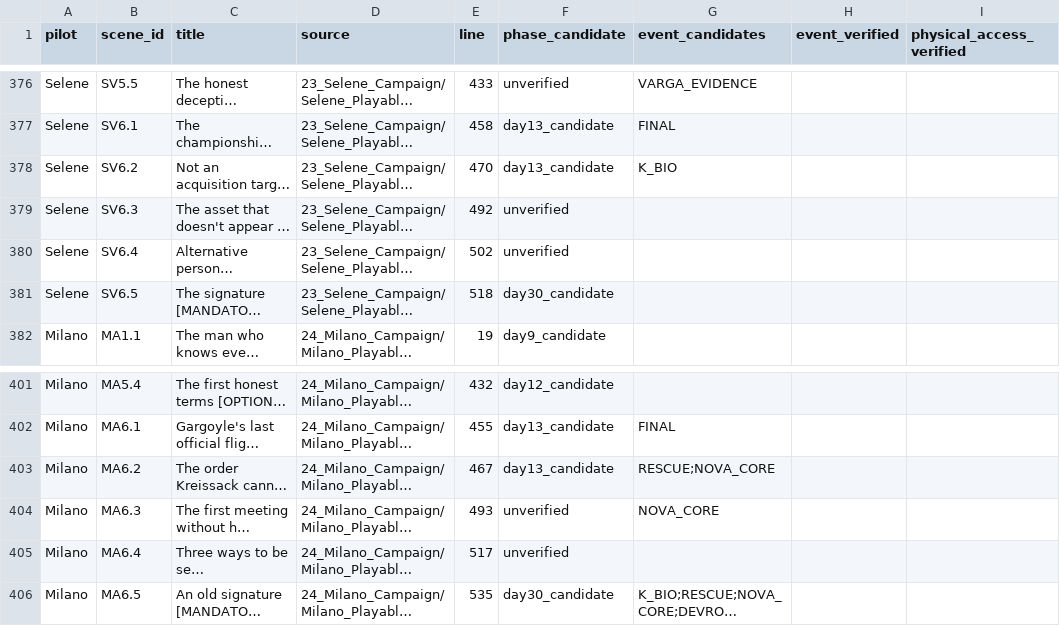
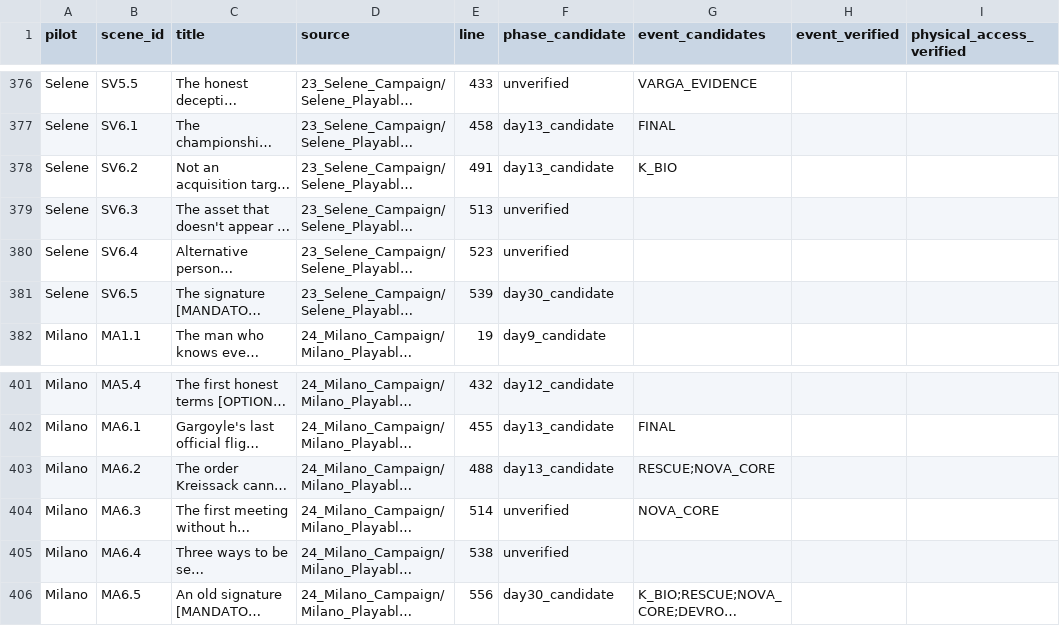
Before and after one commit to leohmarruda/OMF2107, a CSV file: project/docs/OMF_2107_Story_Pack/31_Cross_POV_Integration/ACTIVE_SCENE_INVENTORY_v3.3.csv, drawn as a sheet; only a part is shown, gaps mark what is left out; long unchanged cells end in …; the diff names each change by its address in the sheet, - before the commit and + after, or states it on an @@ line.

```diff
--- a/project/docs/OMF_2107_Story_Pack/31_Cross_POV_Integration/ACTIVE_SCENE_INVENTORY_v3.3.csv
+++ b/project/docs/OMF_2107_Story_Pack/31_Cross_POV_Integration/ACTIVE_SCENE_INVENTORY_v3.3.csv
-E378 (line): 470
+E378 (line): 491
-E379 (line): 492
+E379 (line): 513
-E380 (line): 502
+E380 (line): 523
-E381 (line): 518
+E381 (line): 539
-E403 (line): 467
+E403 (line): 488
-E404 (line): 493
+E404 (line): 514
-E405 (line): 517
+E405 (line): 538
-E406 (line): 535
+E406 (line): 556
```
Also changed, not shown: project/docs/OMF_2107_Story_Pack/29_Character_Art/Character_Render_Prompts_v1.0.csv, 7 other files.
